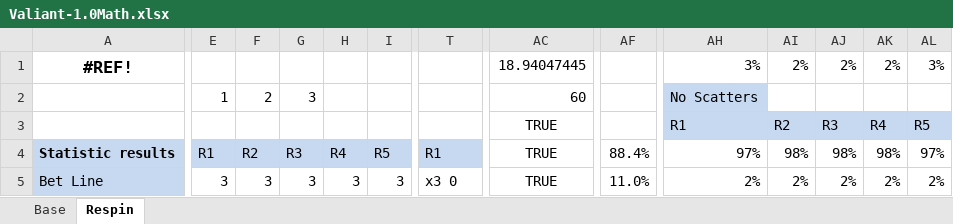
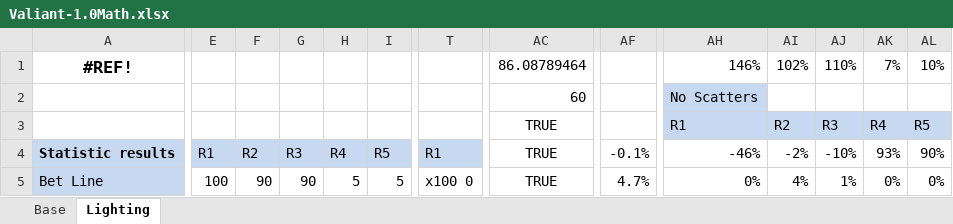
Before and after one commit to EkaterinaAdishcheva/valiant, an Excel workbook: Math/Valiant-1.0Math.xlsx, sheet Lighting, drawn as a sheet; only a part is shown, gaps mark what is left out; values as stored, in another font and other column widths than the file's, no borders; the diff covers the shown part only; the diff names each change by its address in the sheet, - before the commit and + after, or states it on an @@ line.

```diff
--- a/Math/Valiant-1.0Math.xlsx (sheet Lighting)
+++ b/Math/Valiant-1.0Math.xlsx (sheet Lighting)
-sheet tab: Respin
+sheet tab: Lighting
-AC1 (TRUE): 18.94047445
+AC1 (TRUE): 86.08789464
-AH1 (R1): 3%
+AH1 (R1): 146%
-AI1 (R2): 2%
+AI1 (R2): 102%
-AJ1 (R3): 2%
+AJ1 (R3): 110%
-AK1 (R4): 2%
+AK1 (R4): 7%
-AL1 (R5): 3%
+AL1 (R5): 10%
-E2: 1
+E2: (empty)
-F2: 2
+F2: (empty)
-G2: 3
+G2: (empty)
-AF4: 88.4%
+AF4: -0.1%
-AH4 (R1): 97%
+AH4 (R1): -46%
-AI4 (R2): 98%
+AI4 (R2): -2%
-AJ4 (R3): 98%
+AJ4 (R3): -10%
-AK4 (R4): 98%
+AK4 (R4): 93%
-AL4 (R5): 97%
+AL4 (R5): 90%
-E5: 3
+E5: 100
-F5: 3
+F5: 90
-G5: 3
+G5: 90
-H5: 3
+H5: 5
-I5: 3
+I5: 5
-T5: x3 0
+T5: x100 0
-AF5: 11.0%
+AF5: 4.7%
-AH5 (R1): 2%
+AH5 (R1): 0%
-AI5 (R2): 2%
+AI5 (R2): 4%
-AJ5 (R3): 2%
+AJ5 (R3): 1%
-AK5 (R4): 2%
+AK5 (R4): 0%
-AL5 (R5): 2%
+AL5 (R5): 0%
```
Also changed, not shown: 4 added rows, 4 removed rows, 149 edited cells and cell formats elsewhere in this sheet, sheet Base, formulas that keep their value, hidden cells, 38 other files.
